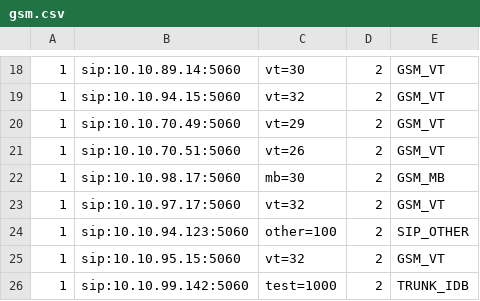
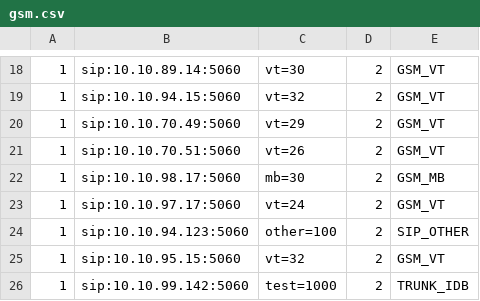
Before and after one commit to devops-itcs/CONFIG-CHANNEL-VPB-MAIN, a CSV file: gsm.csv, drawn as a sheet; only a part is shown, gaps mark what is left out.

Commit message:
Update gsm.csv

```diff
--- a/gsm.csv
+++ b/gsm.csv
@@ -22,3 +22,3 @@
 1,sip:10.10.98.17:5060,mb=30,2,GSM_MB
-1,sip:10.10.97.17:5060,vt=32,2,GSM_VT
+1,sip:10.10.97.17:5060,vt=24,2,GSM_VT
 1,sip:10.10.94.123:5060,other=100,2,SIP_OTHER
```
